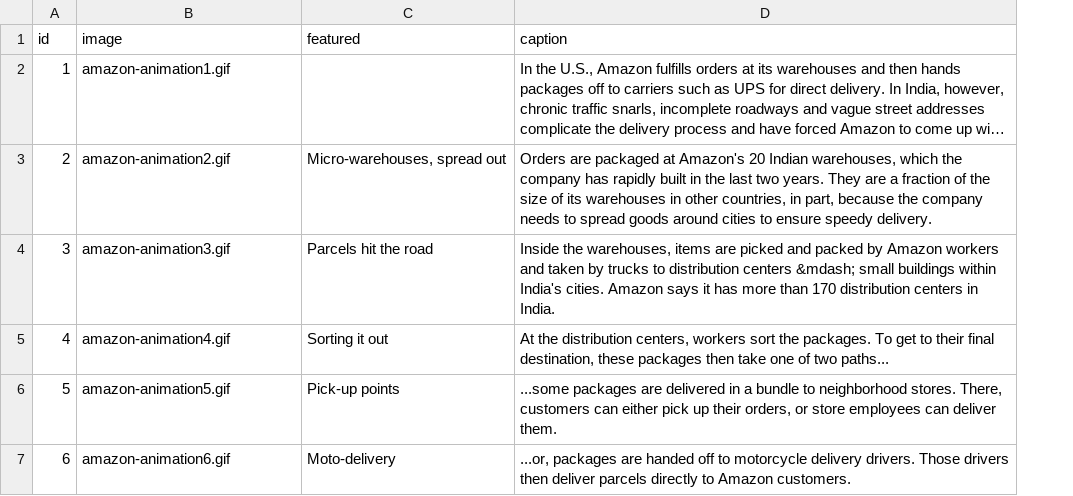
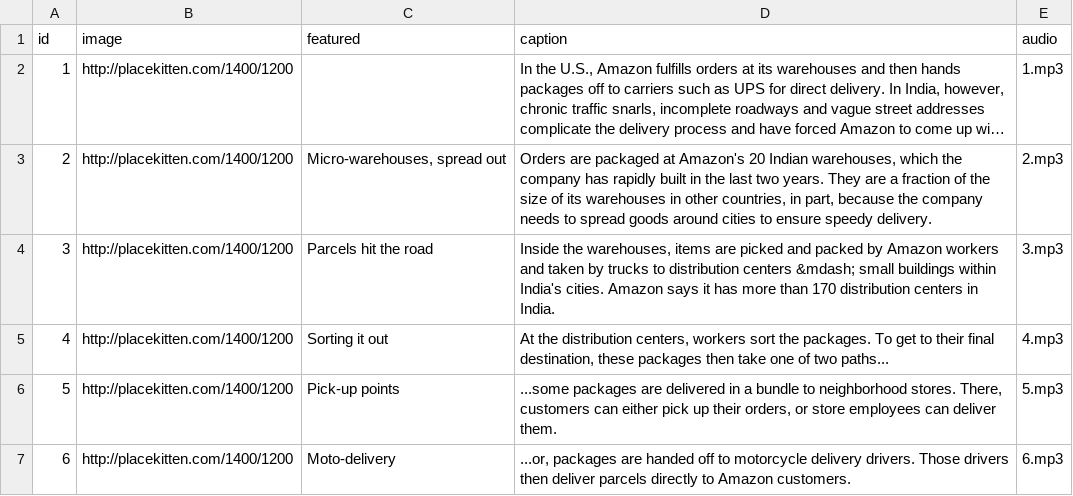
Before and after one commit to seattletimes/ravensdale-story, a CSV file: data/images.csv, drawn as a sheet; long unchanged cells end in …; the diff names each change by its address in the sheet, - before the commit and + after, or states it on an @@ line.

Commit message:
adds dummy audio

```diff
--- a/data/images.csv
+++ b/data/images.csv
+column E (audio), rows 2-7: 1.mp3 | 2.mp3 | 3.mp3 | 4.mp3 | 5.mp3 | 6.mp3
-B2 (image): amazon-animation1.gif
+B2 (image): http://placekitten.com/1400/1200
-B3 (image): amazon-animation2.gif
+B3 (image): http://placekitten.com/1400/1200
-B4 (image): amazon-animation3.gif
+B4 (image): http://placekitten.com/1400/1200
-B5 (image): amazon-animation4.gif
+B5 (image): http://placekitten.com/1400/1200
-B6 (image): amazon-animation5.gif
+B6 (image): http://placekitten.com/1400/1200
-B7 (image): amazon-animation6.gif
+B7 (image): http://placekitten.com/1400/1200
```
Also changed, not shown: 12 other files.
